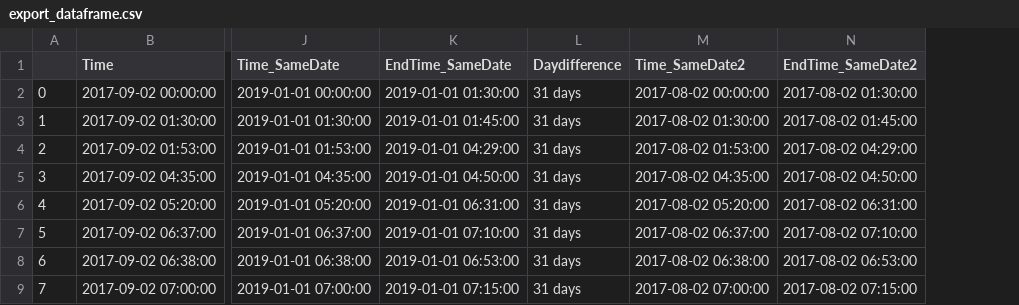
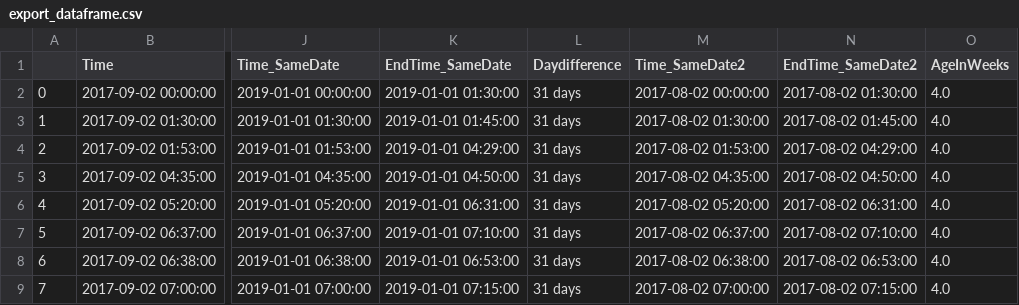
Before and after one commit to elishatam/python-projects, a CSV file: Ben Baby Tracker/export_dataframe.csv, drawn as a sheet; only a part is shown, gaps mark what is left out; the diff names each change by its address in the sheet, - before the commit and + after, or states it on an @@ line.

```diff
--- a/Ben Baby Tracker/export_dataframe.csv
+++ b/Ben Baby Tracker/export_dataframe.csv
+column O (AgeInWeeks), rows 2-9: all 4.0
```
Also changed, not shown: 1 other file.
